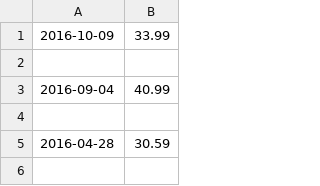
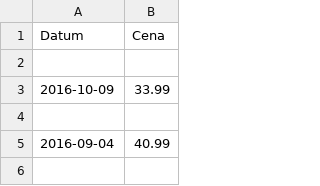
Before and after one commit to markbaltic/proba_karte_ne_dela, a CSV file: ryanair_2016-01-22.csv, drawn as a sheet; only a part is shown; the shorter side is filled out with more unchanged rows; the diff names each change by its address in the sheet, - before the commit and + after, or states it on an @@ line.

```diff
--- a/ryanair_2016-01-22.csv
+++ b/ryanair_2016-01-22.csv
+row 1: Datum | Cena
+row 2: (empty)
```
Also changed, not shown: ryanair_2016-01-26.csv, 3 other files.
